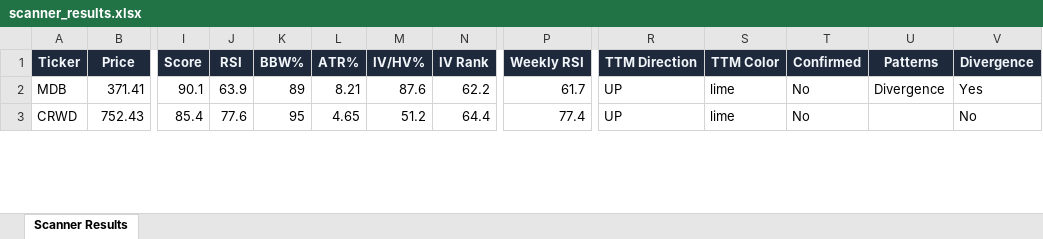
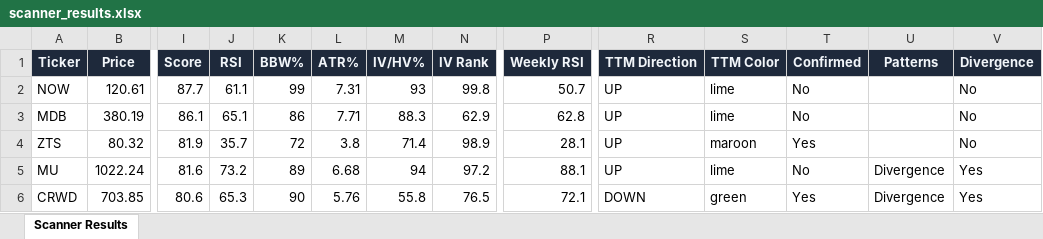
Before and after one commit to 6000rr4n/BM-screener, an Excel workbook: output/scanner_results.xlsx, sheet Scanner Results, drawn as a sheet; only a part is shown, gaps mark what is left out; values as stored, in another font and other column widths than the file's, no borders; addresses are those after the commit; rows hold the shown columns only; the diff covers the shown part only; the diff names each change by its address in the sheet, - before the commit and + after, or states it on an @@ line.

```diff
--- a/output/scanner_results.xlsx (sheet Scanner Results)
+++ b/output/scanner_results.xlsx (sheet Scanner Results)
+row 2: NOW | 120.61 | 87.7 | 61.1 | 99 | 7.31 | 93 | 99.8 | 50.7 | UP | lime | No |  | No
-B3 (Price): 371.41
+B3 (Price): 380.19
-I3 (Score): 90.1
+I3 (Score): 86.1
-J3 (RSI): 63.9
+J3 (RSI): 65.1
-K3 (BBW%): 89
+K3 (BBW%): 86
-L3 (ATR%): 8.21
+L3 (ATR%): 7.71
-M3 (IV/HV%): 87.6
+M3 (IV/HV%): 88.3
-N3 (IV Rank): 62.2
+N3 (IV Rank): 62.9
-P3 (Weekly RSI): 61.7
+P3 (Weekly RSI): 62.8
-U3 (Patterns): Divergence
+U3 (Patterns): (empty)
-V3 (Divergence): Yes
+V3 (Divergence): No
+row 4: ZTS | 80.32 | 81.9 | 35.7 | 72 | 3.8 | 71.4 | 98.9 | 28.1 | UP | maroon | Yes |  | No
+row 5: MU | 1022.24 | 81.6 | 73.2 | 89 | 6.68 | 94 | 97.2 | 88.1 | UP | lime | No | Divergence | Yes
-B6 (Price): 752.43
+B6 (Price): 703.85
-I6 (Score): 85.4
+I6 (Score): 80.6
-J6 (RSI): 77.6
+J6 (RSI): 65.3
-K6 (BBW%): 95
+K6 (BBW%): 90
-L6 (ATR%): 4.65
+L6 (ATR%): 5.76
-M6 (IV/HV%): 51.2
+M6 (IV/HV%): 55.8
-N6 (IV Rank): 64.4
+N6 (IV Rank): 76.5
-P6 (Weekly RSI): 77.4
+P6 (Weekly RSI): 72.1
-R6 (TTM Direction): UP
+R6 (TTM Direction): DOWN
-S6 (TTM Color): lime
+S6 (TTM Color): green
-T6 (Confirmed): No
+T6 (Confirmed): Yes
-U6 (Patterns): (empty)
+U6 (Patterns): Divergence
-V6 (Divergence): No
+V6 (Divergence): Yes
```
Also changed, not shown: 7 added rows, 15 removed rows and 78 edited cells elsewhere in this sheet, 1 other file.
